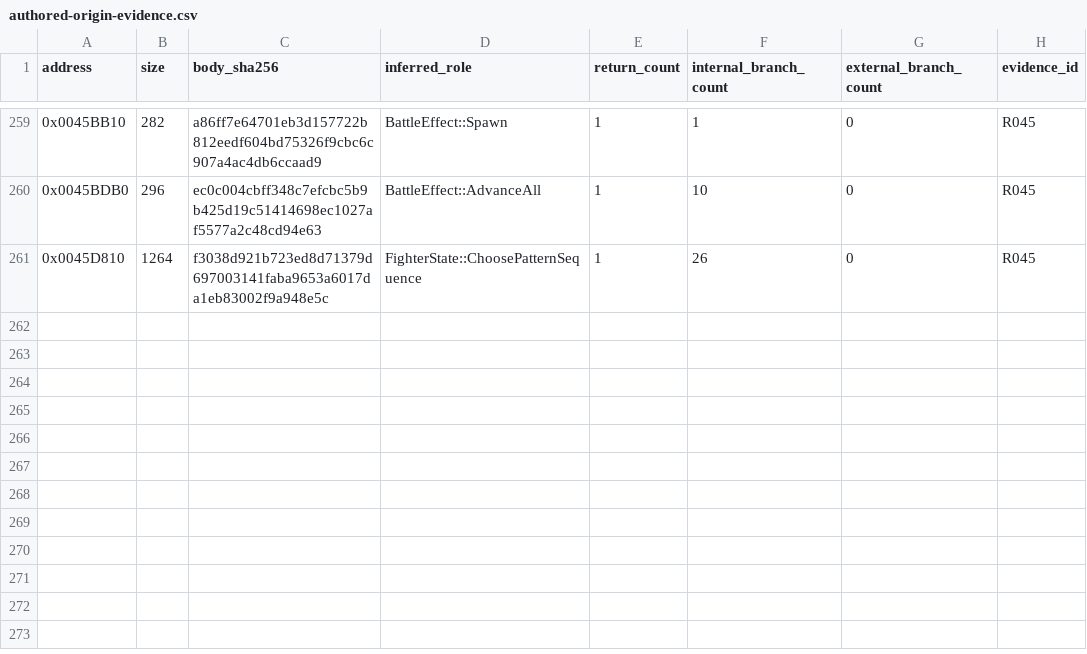
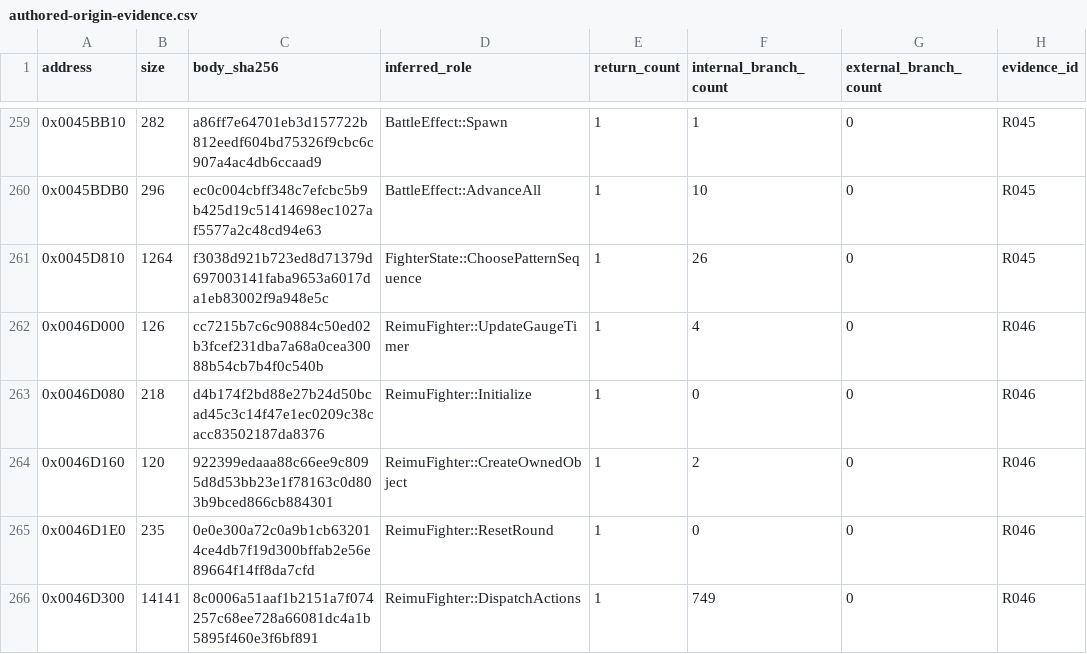
Before and after one commit to N0zoM1z0/th075, a CSV file: config/authored-origin-evidence.csv, drawn as a sheet; only a part is shown, gaps mark what is left out; the diff names each change by its address in the sheet, - before the commit and + after, or states it on an @@ line.

```diff
--- a/config/authored-origin-evidence.csv
+++ b/config/authored-origin-evidence.csv
+row 262: 0x0046D000 | 126 | cc7215b7c6c90884c50ed02b3fcef231dba7a68a0cea30088b54cb7b4f0c540b | ReimuFighter::UpdateGaugeTimer | 1 | 4 | 0 | R046
+row 263: 0x0046D080 | 218 | d4b174f2bd88e27b24d50bcad45c3c14f47e1ec0209c38cacc83502187da8376 | ReimuFighter::Initialize | 1 | 0 | 0 | R046
+row 264: 0x0046D160 | 120 | 922399edaaa88c66ee9c8095d8d53bb23e1f78163c0d803b9bced866cb884301 | ReimuFighter::CreateOwnedObject | 1 | 2 | 0 | R046
+row 265: 0x0046D1E0 | 235 | 0e0e300a72c0a9b1cb632014ce4db7f19d300bffab2e56e89664f14ff8da7cfd | ReimuFighter::ResetRound | 1 | 0 | 0 | R046
+row 266: 0x0046D300 | 14141 | 8c0006a51aaf1b2151a7f074257c68ee728a66081dc4a1b5895f460e3f6bf891 | ReimuFighter::DispatchActions | 1 | 749 | 0 | R046
```
Also changed, not shown: config/function-origins.csv, config/functions.csv, 4 other files.
